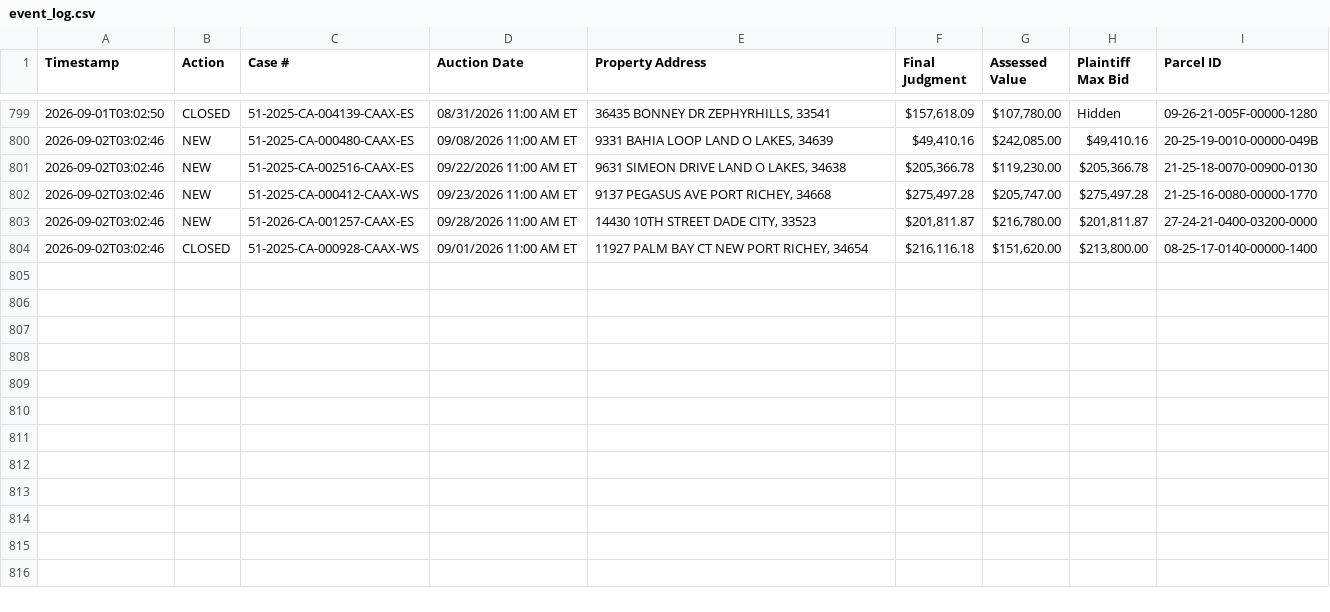
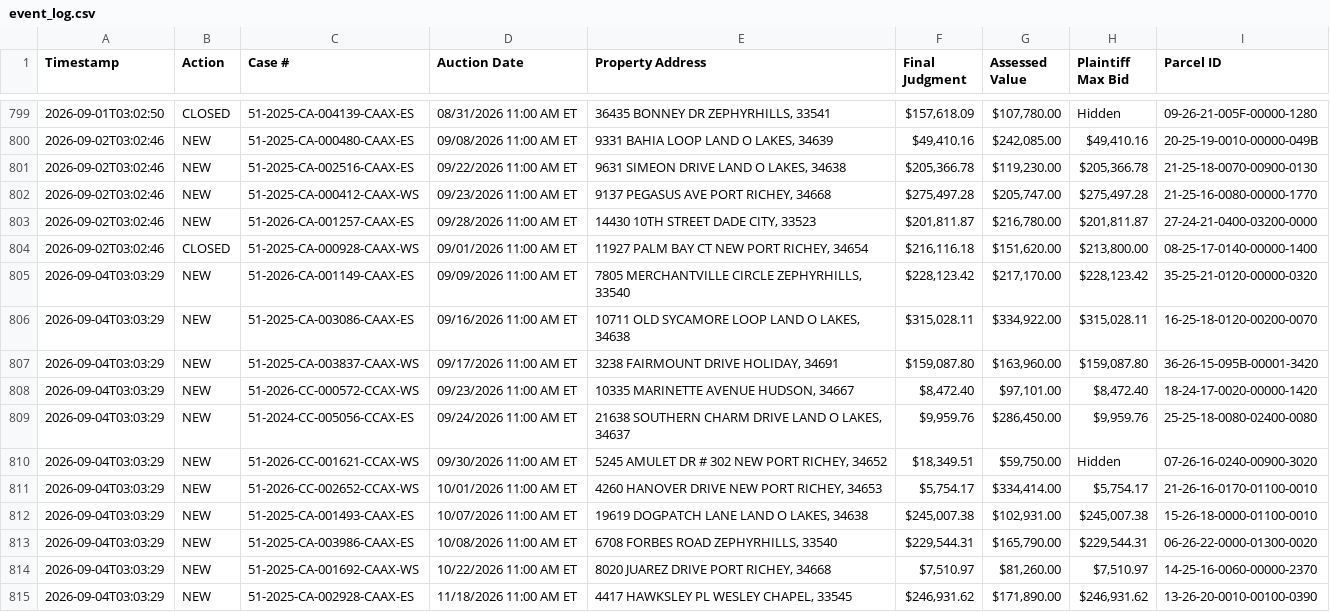
Before and after one commit to figlesias7/realforeclose-pasco, a CSV file: data/event_log.csv, drawn as a sheet; only a part is shown, gaps mark what is left out.

```diff
--- a/data/event_log.csv
+++ b/data/event_log.csv
@@ -804 +804,12 @@ Timestamp,Action,Case #,Auction Date,Property Address,Final Judgment,Assessed Va
 2026-09-02T03:02:46,CLOSED,51-2025-CA-000928-CAAX-WS,09/01/2026 11:00 AM ET,"11927 PALM BAY CT NEW PORT RICHEY, 34654","$216,116.18","$151,620.00","$213,800.00",08-25-17-0140-00000-1400
+2026-09-04T03:03:29,NEW,51-2026-CA-001149-CAAX-ES,09/09/2026 11:00 AM ET,"7805 MERCHANTVILLE CIRCLE ZEPHYRHILLS, 33540","$228,123.42","$217,170.00","$228,123.42",35-25-21-0120-00000-0320
+2026-09-04T03:03:29,NEW,51-2025-CA-003086-CAAX-ES,09/16/2026 11:00 AM ET,"10711 OLD SYCAMORE LOOP LAND O LAKES, 34638","$315,028.11","$334,922.00","$315,028.11",16-25-18-0120-00200-0070
+2026-09-04T03:03:29,NEW,51-2025-CA-003837-CAAX-WS,09/17/2026 11:00 AM ET,"3238 FAIRMOUNT DRIVE HOLIDAY, 34691","$159,087.80","$163,960.00","$159,087.80",36-26-15-095B-00001-3420
+2026-09-04T03:03:29,NEW,51-2026-CC-000572-CCAX-WS,09/23/2026 11:00 AM ET,"10335 MARINETTE AVENUE HUDSON, 34667","$8,472.40","$97,101.00","$8,472.40",18-24-17-0020-00000-1420
+2026-09-04T03:03:29,NEW,51-2024-CC-005056-CCAX-ES,09/24/2026 11:00 AM ET,"21638 SOUTHERN CHARM DRIVE LAND O LAKES, 34637","$9,959.76","$286,450.00","$9,959.76",25-25-18-0080-02400-0080
+2026-09-04T03:03:29,NEW,51-2026-CC-001621-CCAX-WS,09/30/2026 11:00 AM ET,"5245 AMULET DR # 302 NEW PORT RICHEY, 34652","$18,349.51","$59,750.00",Hidden,07-26-16-0240-00900-3020
+2026-09-04T03:03:29,NEW,51-2026-CC-002652-CCAX-WS,10/01/2026 11:00 AM ET,"4260 HANOVER DRIVE NEW PORT RICHEY, 34653","$5,754.17","$334,414.00","$5,754.17",21-26-16-0170-01100-0010
+2026-09-04T03:03:29,NEW,51-2025-CA-001493-CAAX-ES,10/07/2026 11:00 AM ET,"19619 DOGPATCH LANE LAND O LAKES, 34638","$245,007.38","$102,931.00","$245,007.38",15-26-18-0000-01100-0010
+2026-09-04T03:03:29,NEW,51-2025-CA-003986-CAAX-ES,10/08/2026 11:00 AM ET,"6708 FORBES ROAD ZEPHYRHILLS, 33540","$229,544.31","$165,790.00","$229,544.31",06-26-22-0000-01300-0020
+2026-09-04T03:03:29,NEW,51-2025-CA-001692-CAAX-WS,10/22/2026 11:00 AM ET,"8020 JUAREZ DRIVE PORT RICHEY, 34668","$7,510.97","$81,260.00","$7,510.97",14-25-16-0060-00000-2370
+2026-09-04T03:03:29,NEW,51-2025-CA-002928-CAAX-ES,11/18/2026 11:00 AM ET,"4417 HAWKSLEY PL WESLEY CHAPEL, 33545","$246,931.62","$171,890.00","$246,931.62",13-26-20-0010-00100-0390
```
Also changed, not shown: data/all_seen.csv, 3 other files.
